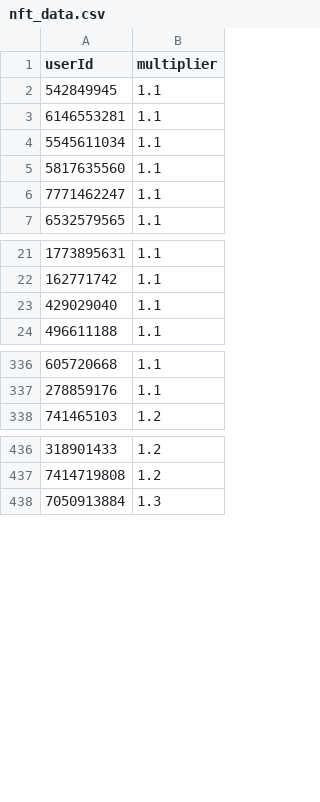
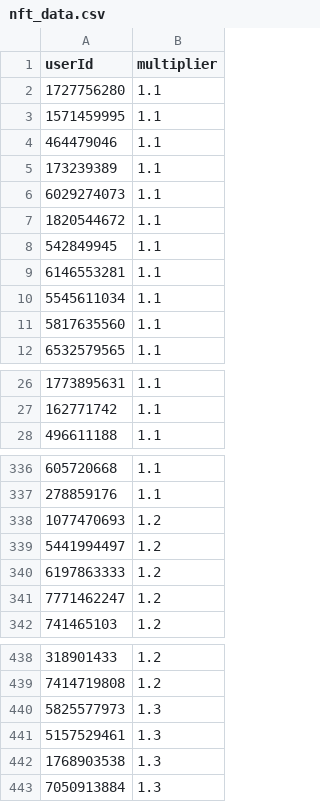
Before and after one commit to a-bormotov/tg_pixel, a CSV file: nft_data.csv, drawn as a sheet; only a part is shown, gaps mark what is left out; the diff covers the shown part only.

Commit message:
Update nft_data.csv

```diff
--- a/nft_data.csv
+++ b/nft_data.csv
@@ -1,2 +1,8 @@
 userId,multiplier
+1727756280,1.1
+1571459995,1.1
+464479046,1.1
+173239389,1.1
+6029274073,1.1
+1820544672,1.1
 542849945,1.1
@@ -5,3 +11,2 @@ userId,multiplier
 5817635560,1.1
-7771462247,1.1
 6532579565,1.1
@@ -22,3 +27,2 @@ userId,multiplier
 162771742,1.1
-429029040,1.1
 496611188,1.1
@@ -337,2 +337,6 @@ userId,multiplier
 278859176,1.1
+1077470693,1.2
+5441994497,1.2
+6197863333,1.2
+7771462247,1.2
 741465103,1.2
@@ -437,2 +439,5 @@ userId,multiplier
 7414719808,1.2
+5825577973,1.3
+5157529461,1.3
+1768903538,1.3
 7050913884,1.3
```
Also changed, not shown: 8 removed rows elsewhere in this file.
